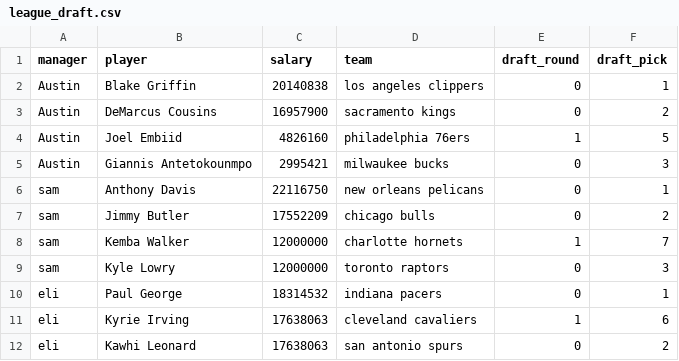
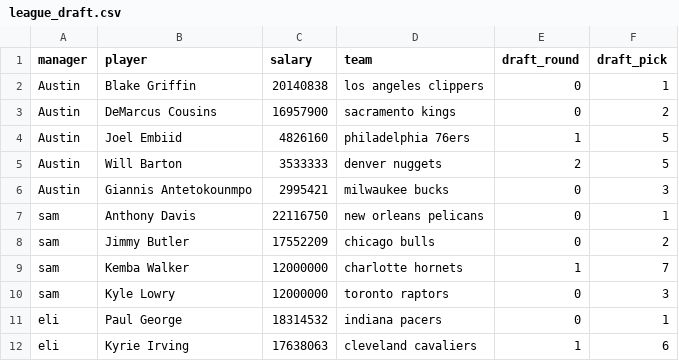
Before and after one commit to ryanvmenezes/cutthecheck, a CSV file: rosters/management/commands/league_draft.csv, drawn as a sheet; only a part is shown; the shorter side is filled out with more unchanged rows; the diff names each change by its address in the sheet, - before the commit and + after, or states it on an @@ line.

Commit message:
auto committing rosters Wed Oct 26 15:38:09 PDT 2016

```diff
--- a/rosters/management/commands/league_draft.csv
+++ b/rosters/management/commands/league_draft.csv
+row 5: Austin | Will Barton | 3533333 | denver nuggets | 2 | 5
```
